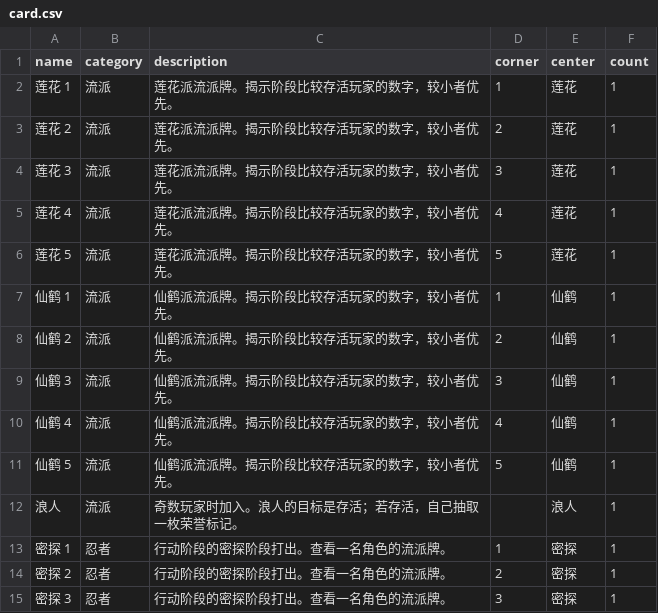
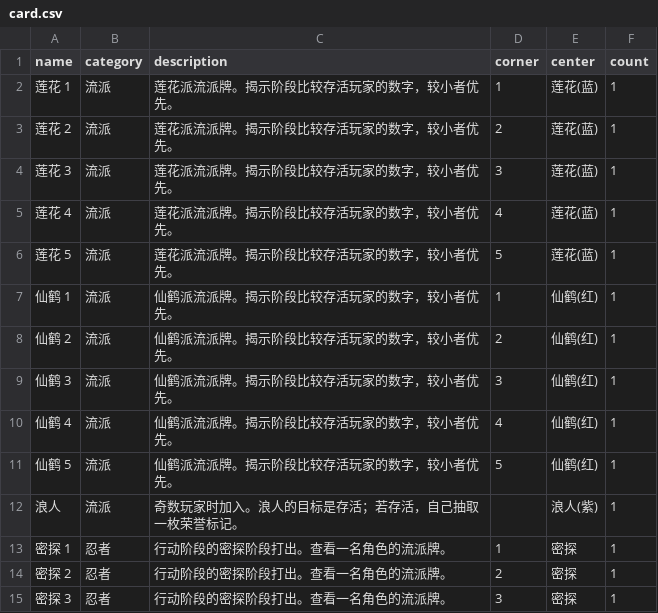
Before and after one commit to pioet/cardless, a CSV file: games/ninja-zh/card.csv, drawn as a sheet; only a part is shown.

Commit message:
update ninja config

```diff
--- a/games/ninja-zh/card.csv
+++ b/games/ninja-zh/card.csv
@@ -1,13 +1,13 @@
 name,category,description,corner,center,count
-"莲花 1","流派","莲花派流派牌。揭示阶段比较存活玩家的数字，较小者优先。","1","莲花",1
-"莲花 2","流派","莲花派流派牌。揭示阶段比较存活玩家的数字，较小者优先。","2","莲花",1
-"莲花 3","流派","莲花派流派牌。揭示阶段比较存活玩家的数字，较小者优先。","3","莲花",1
-"莲花 4","流派","莲花派流派牌。揭示阶段比较存活玩家的数字，较小者优先。","4","莲花",1
-"莲花 5","流派","莲花派流派牌。揭示阶段比较存活玩家的数字，较小者优先。","5","莲花",1
-"仙鹤 1","流派","仙鹤派流派牌。揭示阶段比较存活玩家的数字，较小者优先。","1","仙鹤",1
-"仙鹤 2","流派","仙鹤派流派牌。揭示阶段比较存活玩家的数字，较小者优先。","2","仙鹤",1
-"仙鹤 3","流派","仙鹤派流派牌。揭示阶段比较存活玩家的数字，较小者优先。","3","仙鹤",1
-"仙鹤 4","流派","仙鹤派流派牌。揭示阶段比较存活玩家的数字，较小者优先。","4","仙鹤",1
-"仙鹤 5","流派","仙鹤派流派牌。揭示阶段比较存活玩家的数字，较小者优先。","5","仙鹤",1
-"浪人","流派","奇数玩家时加入。浪人的目标是存活；若存活，自己抽取一枚荣誉标记。","","浪人",1
+"莲花 1","流派","莲花派流派牌。揭示阶段比较存活玩家的数字，较小者优先。","1","莲花(蓝)",1
+"莲花 2","流派","莲花派流派牌。揭示阶段比较存活玩家的数字，较小者优先。","2","莲花(蓝)",1
+"莲花 3","流派","莲花派流派牌。揭示阶段比较存活玩家的数字，较小者优先。","3","莲花(蓝)",1
+"莲花 4","流派","莲花派流派牌。揭示阶段比较存活玩家的数字，较小者优先。","4","莲花(蓝)",1
+"莲花 5","流派","莲花派流派牌。揭示阶段比较存活玩家的数字，较小者优先。","5","莲花(蓝)",1
+"仙鹤 1","流派","仙鹤派流派牌。揭示阶段比较存活玩家的数字，较小者优先。","1","仙鹤(红)",1
+"仙鹤 2","流派","仙鹤派流派牌。揭示阶段比较存活玩家的数字，较小者优先。","2","仙鹤(红)",1
+"仙鹤 3","流派","仙鹤派流派牌。揭示阶段比较存活玩家的数字，较小者优先。","3","仙鹤(红)",1
+"仙鹤 4","流派","仙鹤派流派牌。揭示阶段比较存活玩家的数字，较小者优先。","4","仙鹤(红)",1
+"仙鹤 5","流派","仙鹤派流派牌。揭示阶段比较存活玩家的数字，较小者优先。","5","仙鹤(红)",1
+"浪人","流派","奇数玩家时加入。浪人的目标是存活；若存活，自己抽取一枚荣誉标记。","","浪人(紫)",1
 "密探 1","忍者","行动阶段的密探阶段打出。查看一名角色的流派牌。","1","密探",1
```
